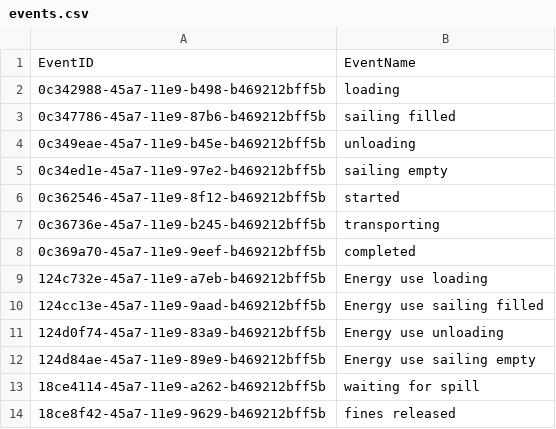
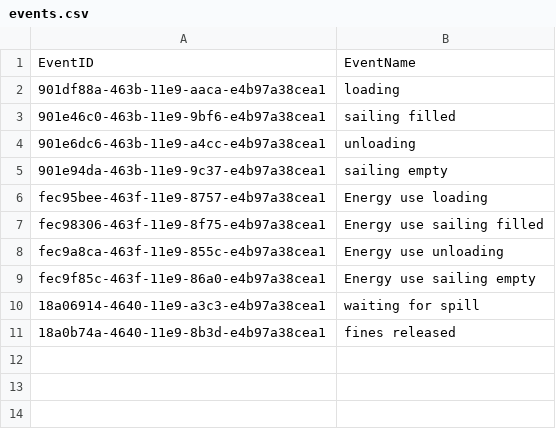
Before and after one commit to TUDelft-CITG/OpenCLSim, a CSV file: notebooks/Simulation Results/events.csv, drawn as a sheet.

```diff
--- a/notebooks/Simulation Results/events.csv
+++ b/notebooks/Simulation Results/events.csv
@@ -1,14 +1,11 @@
 EventID,EventName
-0c342988-45a7-11e9-b498-b469212bff5b,loading
-0c347786-45a7-11e9-87b6-b469212bff5b,sailing filled
-0c349eae-45a7-11e9-b45e-b469212bff5b,unloading
-0c34ed1e-45a7-11e9-97e2-b469212bff5b,sailing empty
-0c362546-45a7-11e9-8f12-b469212bff5b,started
-0c36736e-45a7-11e9-b245-b469212bff5b,transporting
-0c369a70-45a7-11e9-9eef-b469212bff5b,completed
-124c732e-45a7-11e9-a7eb-b469212bff5b,Energy use loading
-124cc13e-45a7-11e9-9aad-b469212bff5b,Energy use sailing filled
-124d0f74-45a7-11e9-83a9-b469212bff5b,Energy use unloading
-124d84ae-45a7-11e9-89e9-b469212bff5b,Energy use sailing empty
-18ce4114-45a7-11e9-a262-b469212bff5b,waiting for spill
-18ce8f42-45a7-11e9-9629-b469212bff5b,fines released
+901df88a-463b-11e9-aaca-e4b97a38cea1,loading
+901e46c0-463b-11e9-9bf6-e4b97a38cea1,sailing filled
+901e6dc6-463b-11e9-a4cc-e4b97a38cea1,unloading
+901e94da-463b-11e9-9c37-e4b97a38cea1,sailing empty
+fec95bee-463f-11e9-8757-e4b97a38cea1,Energy use loading
+fec98306-463f-11e9-8f75-e4b97a38cea1,Energy use sailing filled
+fec9a8ca-463f-11e9-855c-e4b97a38cea1,Energy use unloading
+fec9f85c-463f-11e9-86a0-e4b97a38cea1,Energy use sailing empty
+18a06914-4640-11e9-a3c3-e4b97a38cea1,waiting for spill
+18a0b74a-4640-11e9-8b3d-e4b97a38cea1,fines released
```
Also changed, not shown: 14 other files.
